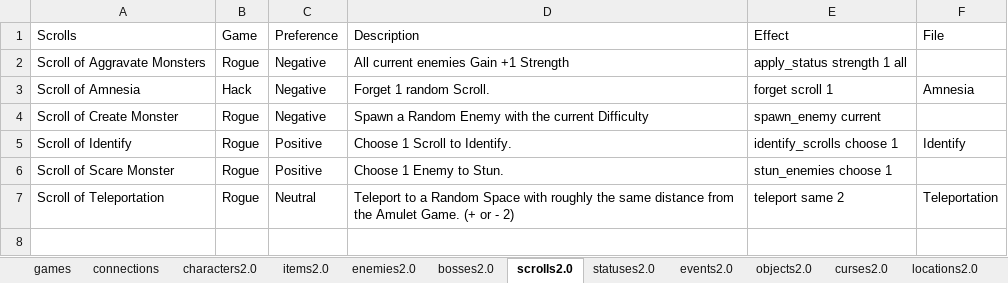
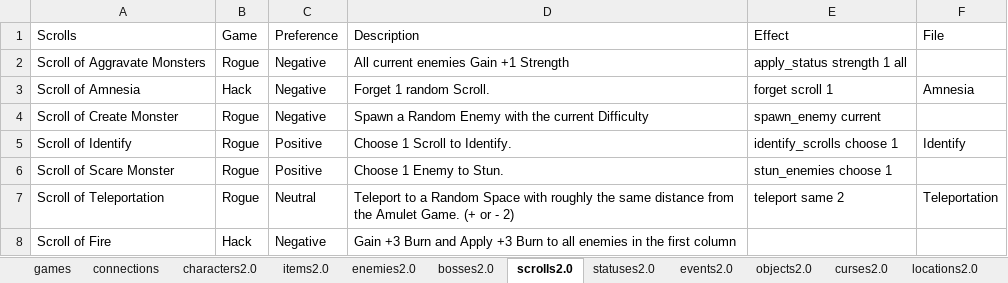
Before and after one commit to batsling/Roguelike-like, an Excel workbook: tools/Roguelikes.xlsx, sheet scrolls2.0, drawn as a sheet; values as stored, in another font and other column widths than the file's, no borders; table styles not drawn; the diff names each change by its address in the sheet, - before the commit and + after, or states it on an @@ line.

```diff
--- a/tools/Roguelikes.xlsx (sheet scrolls2.0)
+++ b/tools/Roguelikes.xlsx (sheet scrolls2.0)
+row 8: Scroll of Fire | Hack | Negative | Gain +3 Burn and Apply +3 Burn to all enemies in the first column
```
Also changed, not shown: sheet items2.0, sheet statuses2.0.
